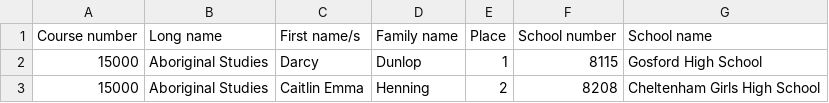
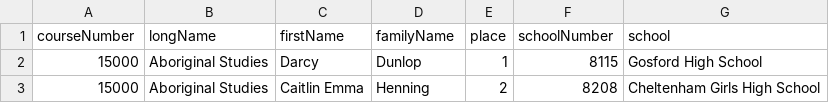
Before and after one commit to dralc/resultify, a CSV file: data/TopAchieversInCourse.csv, drawn as a sheet; only a part is shown; removed rows and columns are numbered as before the commit, all else as after; the diff names each change by its address in the sheet, - before the commit and + after, or states it on an @@ line.

```diff
--- a/data/TopAchieversInCourse.csv
+++ b/data/TopAchieversInCourse.csv
-row 1: Course number | Long name | First name/s | Family name | Place | School number | School name
+row 1: courseNumber | longName | firstName | familyName | place | schoolNumber | school
```
Also changed, not shown: data/StudentEntriesBySex.csv, 5 other files.
